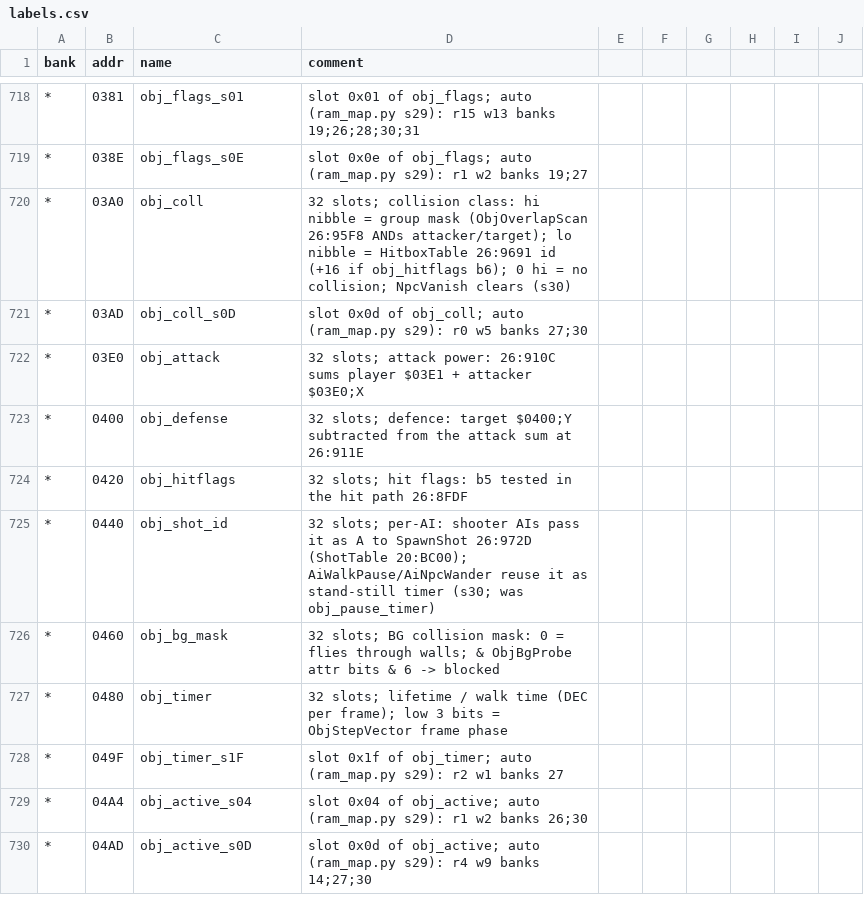
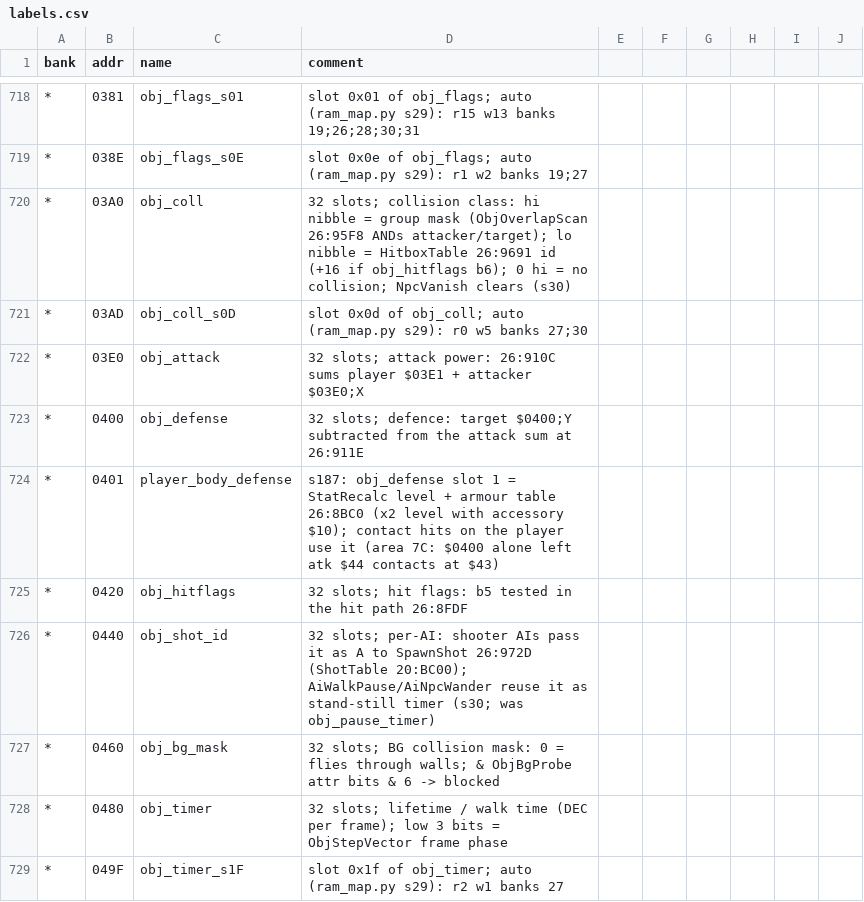
Before and after one commit to sleepy9090/CRYSTAL-AI-LIS, a CSV file: labels.csv, drawn as a sheet; only a part is shown, gaps mark what is left out; the shorter side is filled out with more unchanged rows; the diff names each change by its address in the sheet, - before the commit and + after, or states it on an @@ line.

```diff
--- a/labels.csv
+++ b/labels.csv
+row 724: * | 0401 | player_body_defense | s187: obj_defense slot 1 = StatRecalc level + armour table 26:8BC0 (x2 level with accessory $10); contact hits on the player use it (area 7C: $0400 alone left atk $44 contacts at $43)
```
Also changed, not shown: 6 other files.
